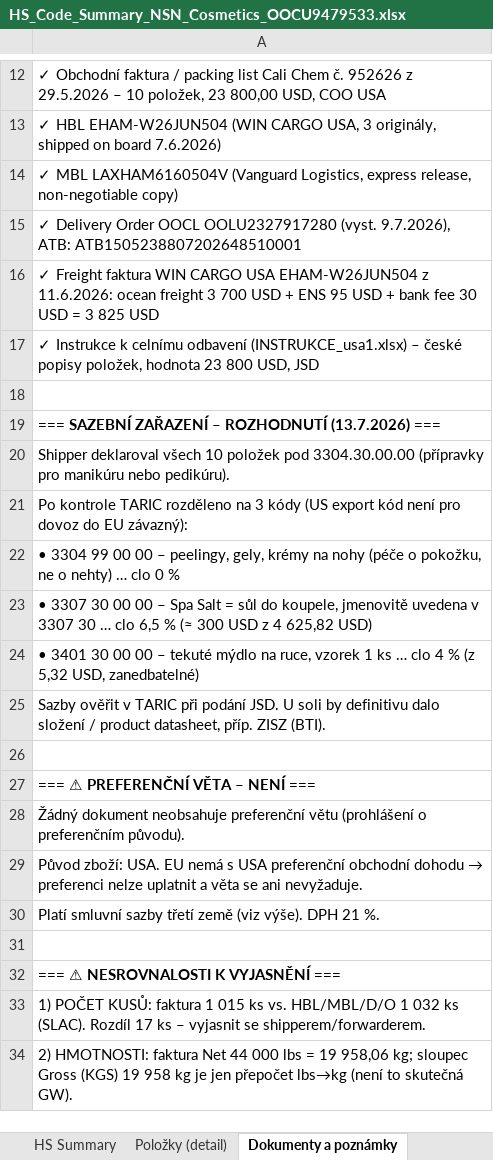
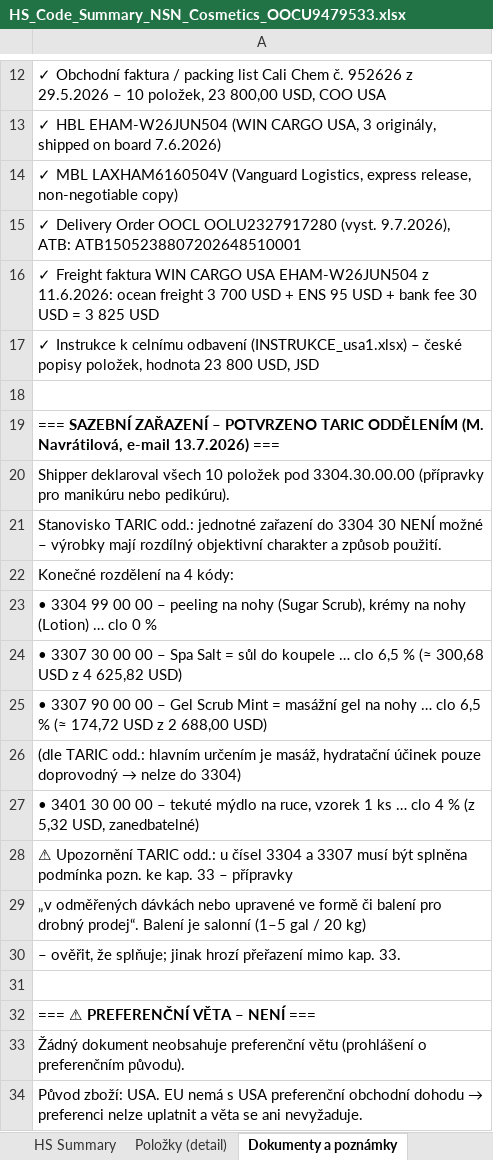
Before and after one commit to Kseni-ia/customs, an Excel workbook: output/HS_Code_Summary_NSN_Cosmetics_OOCU9479533.xlsx, sheet Dokumenty a poznámky, drawn as a sheet; only a part is shown, gaps mark what is left out; the shorter side is filled out with more unchanged rows; values as stored, in another font and other column widths than the file's, no borders; formulas without a stored value are shown as written; addresses are those after the commit; the diff names each change by its address in the sheet, - before the commit and + after, or states it on an @@ line.

```diff
--- a/output/HS_Code_Summary_NSN_Cosmetics_OOCU9479533.xlsx (sheet Dokumenty a poznámky)
+++ b/output/HS_Code_Summary_NSN_Cosmetics_OOCU9479533.xlsx (sheet Dokumenty a poznámky)
-A19: …ZAŘAZENÍ – ROZHODNUTÍ (13.7.2026) ===
+A19: …ZAŘAZENÍ – POTVRZENO TARIC ODDĚLENÍM (M. Navrátilová, e-mail 13.7.2026) ===
-A21: Po kontrole TARIC rozděleno na 3 kódy (US export kód není pro dovoz do EU závazný):
+A21: Stanovisko TARIC odd.: jednotné zařazení do 3304 30 NENÍ možné – výrobky mají rozdílný objektivní charakter a způsob použití.
-A22: • 3304 99 00 00 – peelingy, gely, krémy na nohy (péče o pokožku, ne o nehty) … clo 0 %
+A22: Konečné rozdělení na 4 kódy:
-A23: • 3307 30 00 00 – Spa Salt = sůl do koupele, jmenovitě uvedena v 3307 30 … clo 6,5 % (≈ 300 USD z 4 625,82 USD)
+A23: • 3304 99 00 00 – peeling na nohy (Sugar Scrub), krémy na nohy (Lotion) … clo 0 %
+row 24: • 3307 30 00 00 – Spa Salt = sůl do koupele … clo 6,5 % (≈ 300,68 USD z 4 625,82 USD)
+row 25: • 3307 90 00 00 – Gel Scrub Mint = masážní gel na nohy … clo 6,5 % (≈ 174,72 USD z 2 688,00 USD)
+row 26: (dle TARIC odd.: hlavním určením je masáž, hydratační účinek pouze doprovodný → nelze do 3304)
-A28: Sazby ověřit v TARIC při podání JSD. U soli by definitivu dalo složení / product datasheet, příp. ZISZ (BTI).
+A28: ⚠ Upozornění TARIC odd.: u čísel 3304 a 3307 musí být splněna podmínka pozn. ke kap. 33 – přípravky
+row 29: „v odměřených dávkách nebo upravené ve formě či balení pro drobný prodej“. Balení je salonní (1–5 gal / 20 kg)
+row 30: – ověřit, že splňuje; jinak hrozí přeřazení mimo kap. 33.
```
Also changed, not shown: sheet HS Summary, sheet Položky (detail), output/INSTRUKCE_usa1_HS_kody.xlsx.
